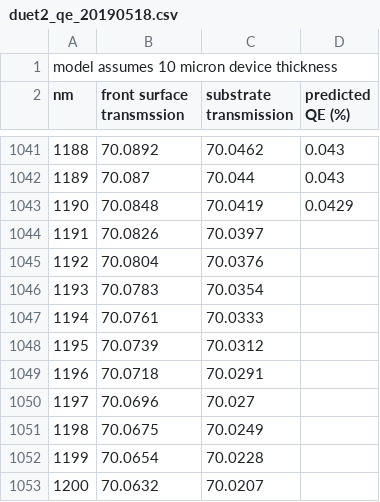
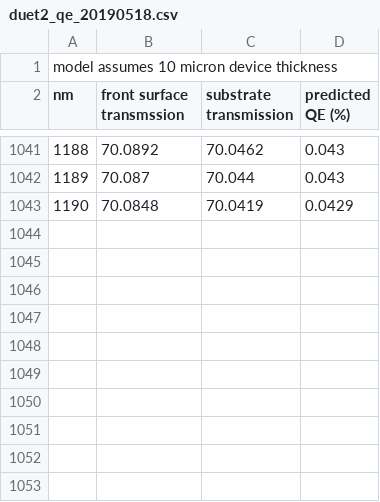
Before and after one commit to bwgref/duet-astro, a CSV file: astroduet/data/duet2_qe_20190518.csv, drawn as a sheet; only a part is shown, gaps mark what is left out; the diff names each change by its address in the sheet, - before the commit and + after, or states it on an @@ line.

```diff
--- a/astroduet/data/duet2_qe_20190518.csv
+++ b/astroduet/data/duet2_qe_20190518.csv
-row 1044: 1191 | 70.0826 | 70.0397
-row 1045: 1192 | 70.0804 | 70.0376
-row 1046: 1193 | 70.0783 | 70.0354
-row 1047: 1194 | 70.0761 | 70.0333
-row 1048: 1195 | 70.0739 | 70.0312
-row 1049: 1196 | 70.0718 | 70.0291
-row 1050: 1197 | 70.0696 | 70.027
-row 1051: 1198 | 70.0675 | 70.0249
-row 1052: 1199 | 70.0654 | 70.0228
-row 1053: 1200 | 70.0632 | 70.0207
```
Also changed, not shown: astroduet/data/duet1_qe_20190518.csv, 3 other files.
